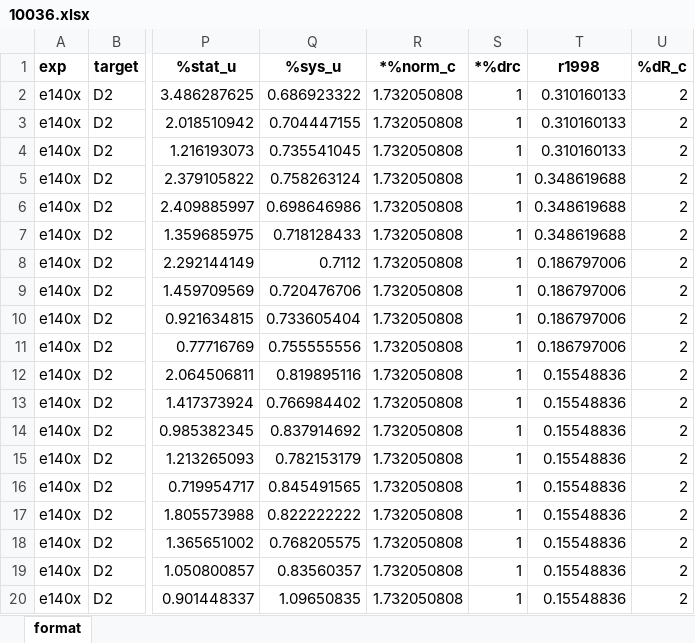
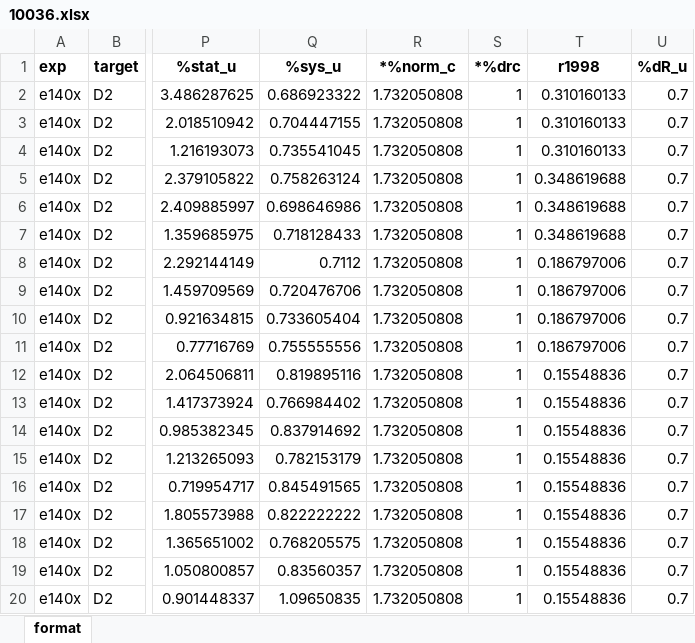
Before and after one commit to JeffersonLab/CJ-database, an Excel workbook: data/JAM/10036.xlsx, sheet format, drawn as a sheet; only a part is shown, gaps mark what is left out; values as stored, in another font and other column widths than the file's, no borders; the diff names each change by its address in the sheet, - before the commit and + after, or states it on an @@ line.

```diff
--- a/data/JAM/10036.xlsx (sheet format)
+++ b/data/JAM/10036.xlsx (sheet format)
-U1: %dR_c
+U1: %dR_u
-U2:U20 (%dR_u): 2
+U2:U20 (%dR_u): 0.7
```
Also changed, not shown: data/JAM/10041.xlsx, data/JAM/10043.xlsx, 40 other files.
